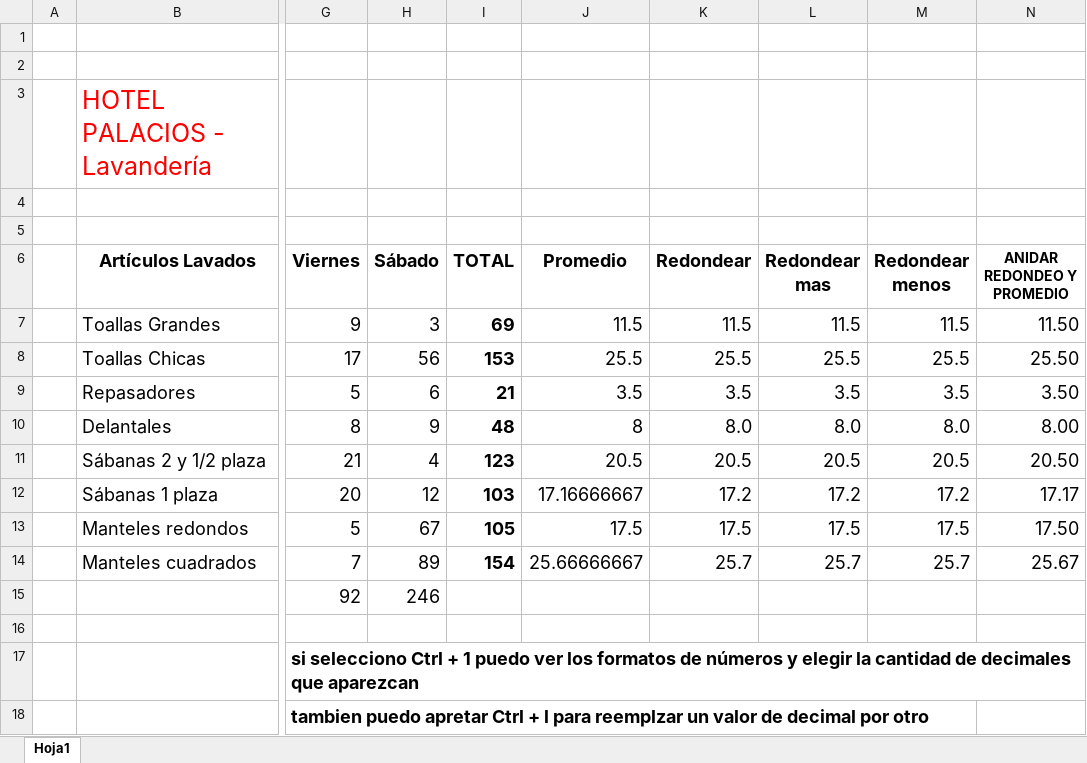
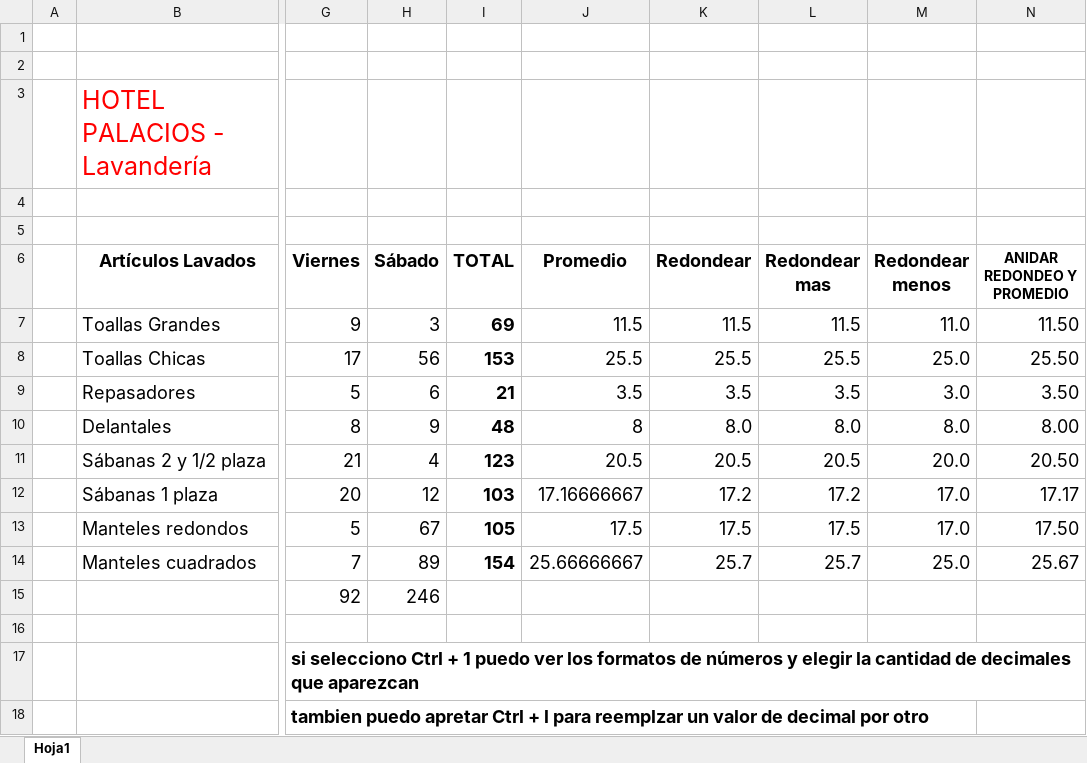
Before and after one commit to gustavopalaciosTecno/Excel_total, an Excel workbook: DÍA 4/Redondeo.xlsx, sheet Hoja1, drawn as a sheet; only a part is shown, gaps mark what is left out; values as stored, in another font and other column widths than the file's, no borders; the diff names each change by its address in the sheet, - before the commit and + after, or states it on an @@ line.

```diff
--- a/DÍA 4/Redondeo.xlsx (sheet Hoja1)
+++ b/DÍA 4/Redondeo.xlsx (sheet Hoja1)
-M7 (Redondear menos): 11.5
+M7 (Redondear menos): 11.0
-M8 (Redondear menos): 25.5
+M8 (Redondear menos): 25.0
-M9 (Redondear menos): 3.5
+M9 (Redondear menos): 3.0
-M11 (Redondear menos): 20.5
+M11 (Redondear menos): 20.0
-M12 (Redondear menos): 17.2
+M12 (Redondear menos): 17.0
-M13 (Redondear menos): 17.5
+M13 (Redondear menos): 17.0
-M14 (Redondear menos): 25.7
+M14 (Redondear menos): 25.0
```
Also changed, not shown: formulas that keep their value, DÍA 4/Formulas+Matriciales.xlsx, DÍA 4/Matrices+Desbordadas.xlsx, 5 other files.
